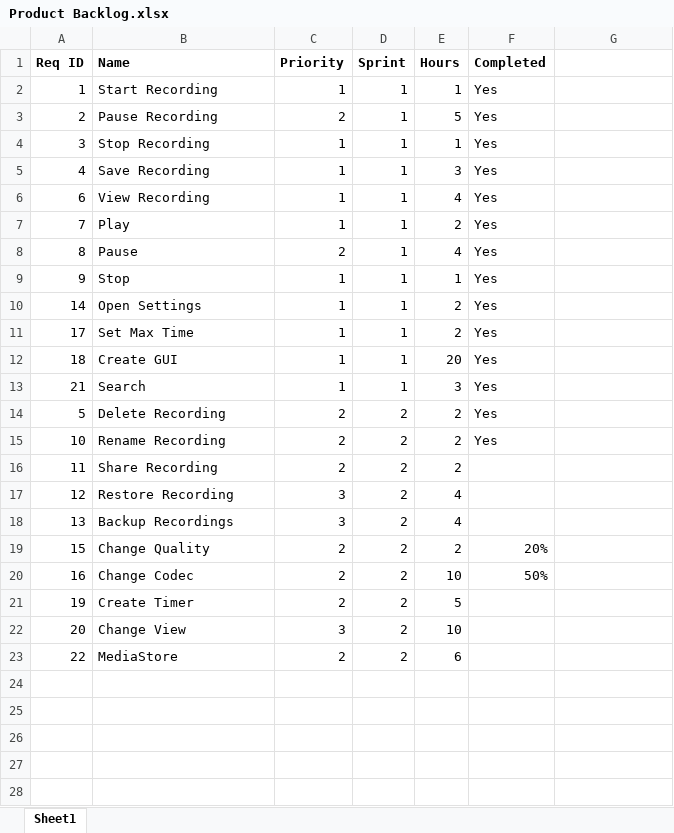
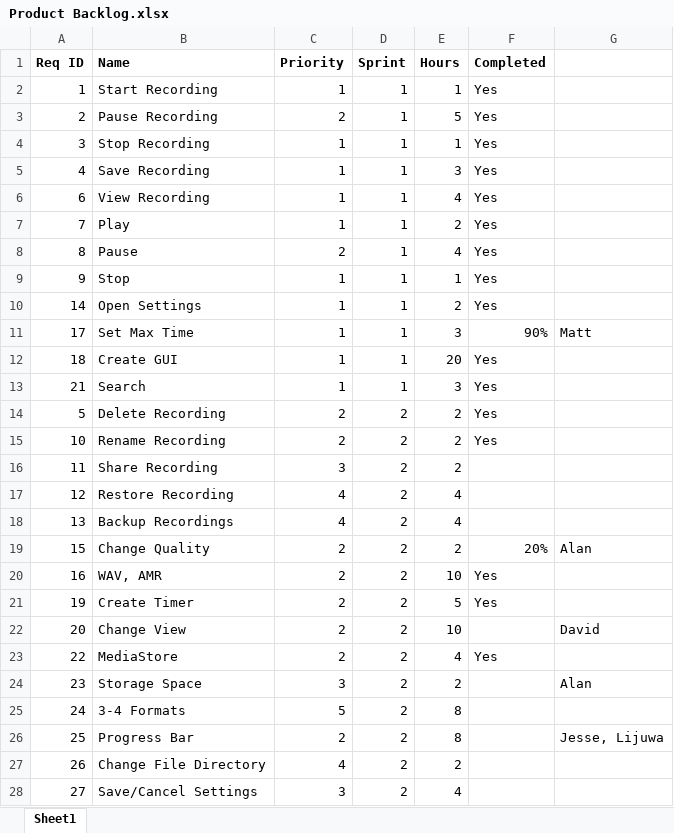
Before and after one commit to matttitone/Android.Recorder.Playback, an Excel workbook: Documentation/Product Backlog.xlsx, sheet Sheet1, drawn as a sheet; values as stored, in another font and other column widths than the file's, no borders; the diff names each change by its address in the sheet, - before the commit and + after, or states it on an @@ line.

Commit message:
Backlog

```diff
--- a/Documentation/Product Backlog.xlsx (sheet Sheet1)
+++ b/Documentation/Product Backlog.xlsx (sheet Sheet1)
-E11 (Hours): 2
+E11 (Hours): 3
-F11 (Completed): Yes
+F11 (Completed): 90%
-G11: (empty)
+G11: Matt
-C16 (Priority): 2
+C16 (Priority): 3
-C17:C18 (Priority): 3
+C17:C18 (Priority): 4
-G19: (empty)
+G19: Alan
-B20 (Name): Change Codec
+B20 (Name): WAV, AMR
-F20 (Completed): 50%
+F20 (Completed): Yes
-F21 (Completed): (empty)
+F21 (Completed): Yes
-C22 (Priority): 3
+C22 (Priority): 2
-G22: (empty)
+G22: David
-E23 (Hours): 6
+E23 (Hours): 4
-F23 (Completed): (empty)
+F23 (Completed): Yes
+row 24: 23 | Storage Space | 3 | 2 | 2 |  | Alan
+row 25: 24 | 3-4 Formats | 5 | 2 | 8
+row 26: 25 | Progress Bar | 2 | 2 | 8 |  | Jesse, Lijuwa
+row 27: 26 | Change File Directory | 4 | 2 | 2
+row 28: 27 | Save/Cancel Settings | 3 | 2 | 4
```
